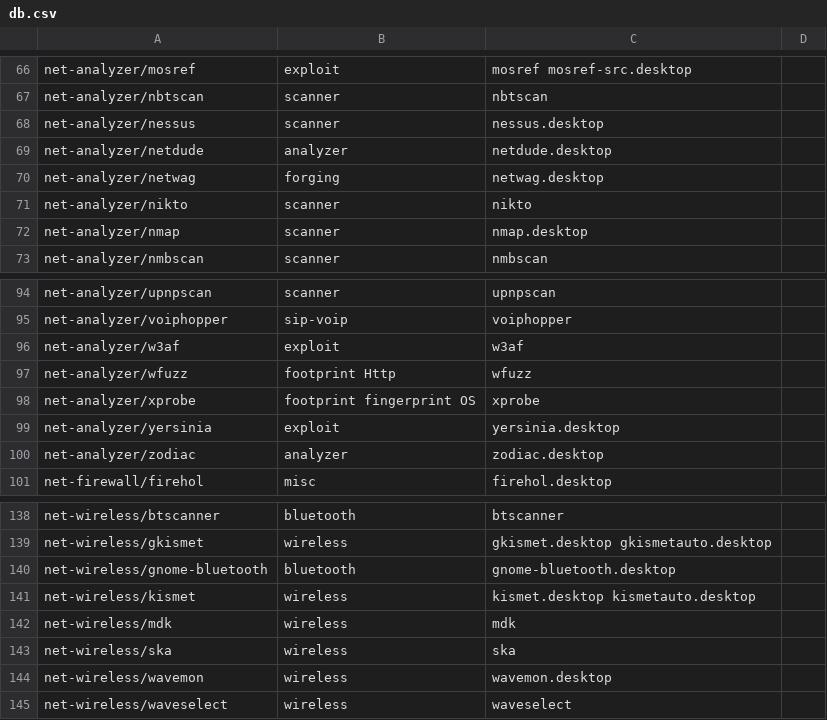
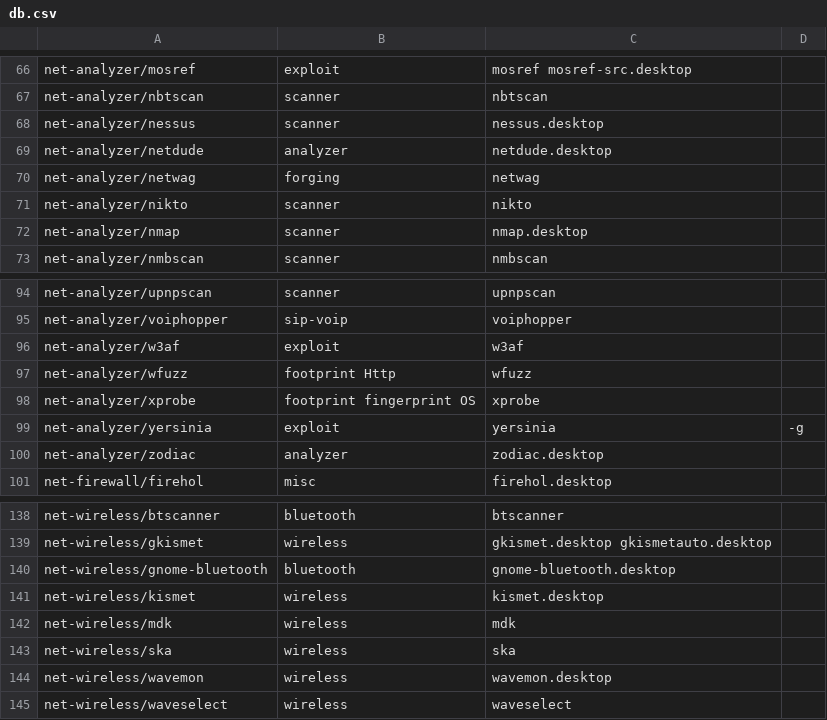
Before and after one commit to demirror/pentoo, a CSV file: genmenu/trunk/src/share/genmenu/db.csv, drawn as a sheet; only a part is shown, gaps mark what is left out.

Commit message:
* Still re-creating/cleaning on desktop entries

```diff
--- a/genmenu/trunk/src/share/genmenu/db.csv
+++ b/genmenu/trunk/src/share/genmenu/db.csv
@@ -69,3 +69,3 @@ net-analyzer/nessus,scanner,nessus.desktop
 net-analyzer/netdude,analyzer,netdude.desktop
-net-analyzer/netwag,forging,netwag.desktop
+net-analyzer/netwag,forging,netwag,
 net-analyzer/nikto,scanner,nikto
@@ -98,3 +98,3 @@ net-analyzer/wfuzz,footprint Http,wfuzz
 net-analyzer/xprobe,footprint fingerprint OS,xprobe
-net-analyzer/yersinia,exploit,yersinia.desktop
+net-analyzer/yersinia,exploit,yersinia,-g
 net-analyzer/zodiac,analyzer,zodiac.desktop
@@ -140,3 +140,3 @@ net-wireless/gkismet,wireless,gkismet.desktop gkismetauto.desktop
 net-wireless/gnome-bluetooth,bluetooth,gnome-bluetooth.desktop
-net-wireless/kismet,wireless,kismet.desktop kismetauto.desktop
+net-wireless/kismet,wireless,kismet.desktop
 net-wireless/mdk,wireless,mdk
```
Also changed, not shown: 3 other files.
